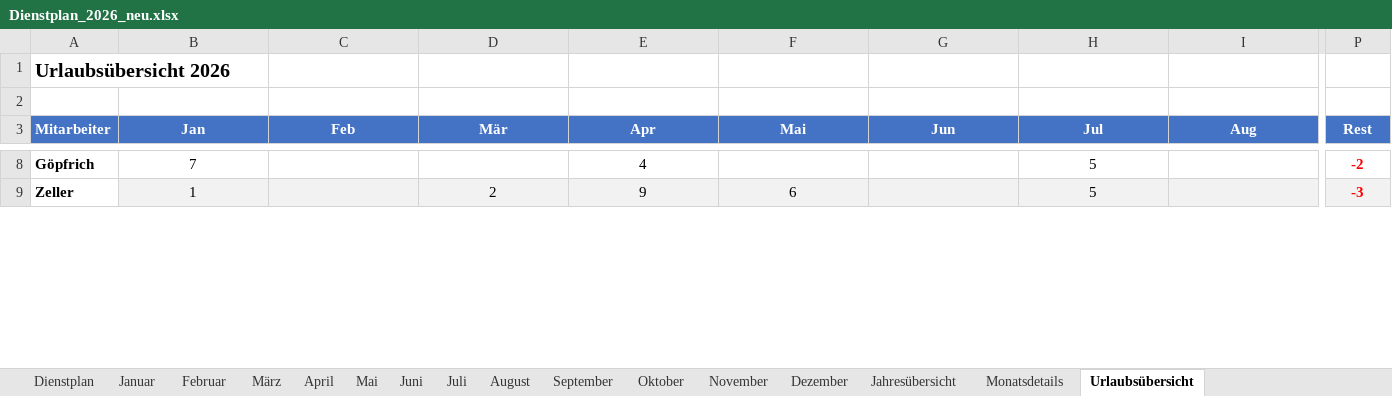
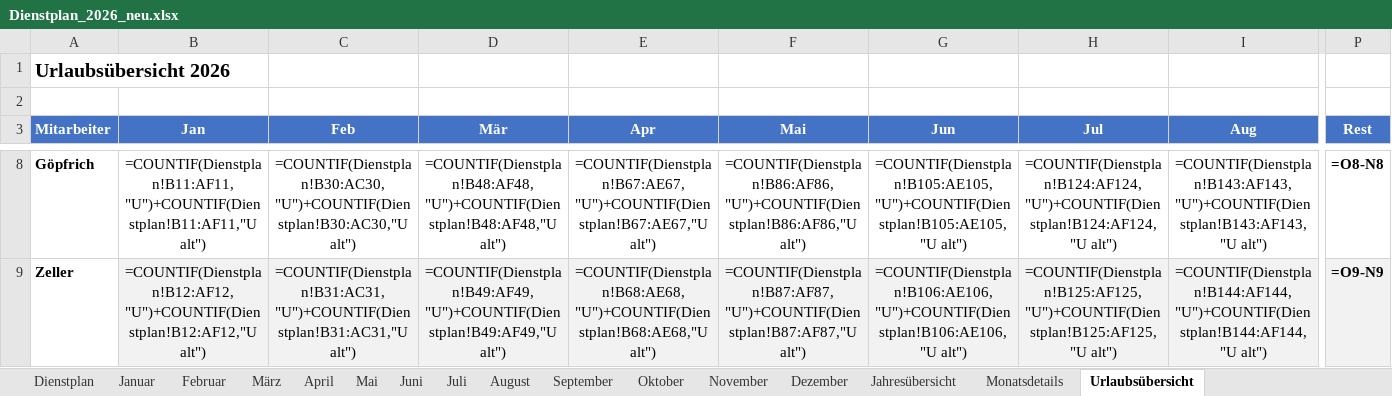
Before and after one commit to Bas1cally/Dienstplan, an Excel workbook: Dienstplan_2026_neu.xlsx, sheet Urlaubsübersicht, drawn as a sheet; only a part is shown, gaps mark what is left out; values as stored, in another font and other column widths than the file's, no borders; formulas without a stored value are shown as written; conditional formats not drawn; the diff covers the shown part only; the diff names each change by its address in the sheet, - before the commit and + after, or states it on an @@ line.

```diff
--- a/Dienstplan_2026_neu.xlsx (sheet Urlaubsübersicht)
+++ b/Dienstplan_2026_neu.xlsx (sheet Urlaubsübersicht)
-B8 (Jan): 7
+B8 (Jan): =COUNTIF(Dienstplan!B11:AF11,"U")+COUNTIF(Dienstplan!B11:AF11,"U alt")
-C8 (Feb): (empty)
+C8 (Feb): =COUNTIF(Dienstplan!B30:AC30,"U")+COUNTIF(Dienstplan!B30:AC30,"U alt")
-D8 (Mär): (empty)
+D8 (Mär): =COUNTIF(Dienstplan!B48:AF48,"U")+COUNTIF(Dienstplan!B48:AF48,"U alt")
-E8 (Apr): 4
+E8 (Apr): =COUNTIF(Dienstplan!B67:AE67,"U")+COUNTIF(Dienstplan!B67:AE67,"U alt")
-F8 (Mai): (empty)
+F8 (Mai): =COUNTIF(Dienstplan!B86:AF86,"U")+COUNTIF(Dienstplan!B86:AF86,"U alt")
-G8 (Jun): (empty)
+G8 (Jun): =COUNTIF(Dienstplan!B105:AE105,"U")+COUNTIF(Dienstplan!B105:AE105,"U alt")
-H8 (Jul): 5
+H8 (Jul): =COUNTIF(Dienstplan!B124:AF124,"U")+COUNTIF(Dienstplan!B124:AF124,"U alt")
-I8 (Aug): (empty)
+I8 (Aug): =COUNTIF(Dienstplan!B143:AF143,"U")+COUNTIF(Dienstplan!B143:AF143,"U alt")
-P8:P9 text colour: #FF0000
+P8:P9 text colour: black
-P8 (Rest): -2
+P8 (Rest): =O8-N8
-B9 (Jan): 1
+B9 (Jan): =COUNTIF(Dienstplan!B12:AF12,"U")+COUNTIF(Dienstplan!B12:AF12,"U alt")
-C9 (Feb): (empty)
+C9 (Feb): =COUNTIF(Dienstplan!B31:AC31,"U")+COUNTIF(Dienstplan!B31:AC31,"U alt")
-D9 (Mär): 2
+D9 (Mär): =COUNTIF(Dienstplan!B49:AF49,"U")+COUNTIF(Dienstplan!B49:AF49,"U alt")
-E9 (Apr): 9
+E9 (Apr): =COUNTIF(Dienstplan!B68:AE68,"U")+COUNTIF(Dienstplan!B68:AE68,"U alt")
-F9 (Mai): 6
+F9 (Mai): =COUNTIF(Dienstplan!B87:AF87,"U")+COUNTIF(Dienstplan!B87:AF87,"U alt")
-G9 (Jun): (empty)
+G9 (Jun): =COUNTIF(Dienstplan!B106:AE106,"U")+COUNTIF(Dienstplan!B106:AE106,"U alt")
-H9 (Jul): 5
+H9 (Jul): =COUNTIF(Dienstplan!B125:AF125,"U")+COUNTIF(Dienstplan!B125:AF125,"U alt")
-I9 (Aug): (empty)
+I9 (Aug): =COUNTIF(Dienstplan!B144:AF144,"U")+COUNTIF(Dienstplan!B144:AF144,"U alt")
-P9 (Rest): -3
+P9 (Rest): =O9-N9
```
Also changed, not shown: 163 edited cells and cell formats elsewhere in this sheet, sheet Dienstplan, 1 other file.
